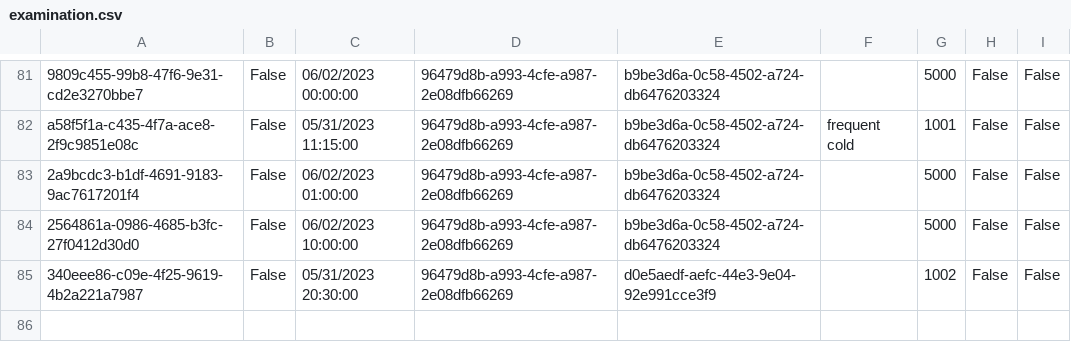
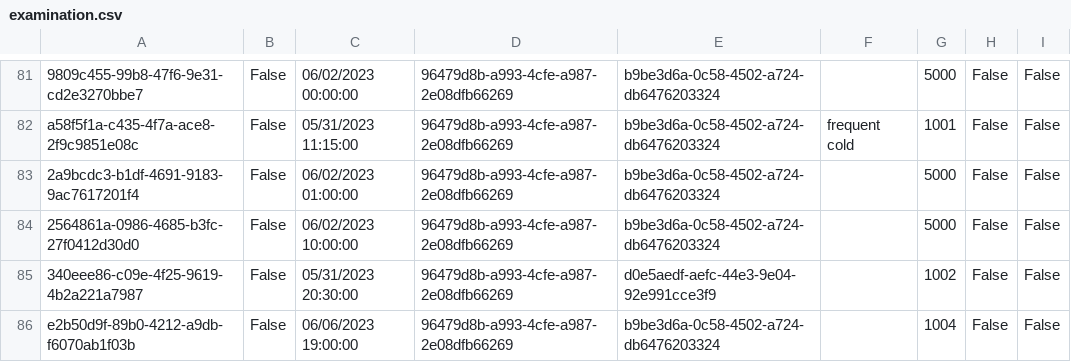
Before and after one commit to BulatovicBalsa/sims-project, a CSV file: Hospital/Data/examination.csv, drawn as a sheet; only a part is shown, gaps mark what is left out; the diff names each change by its address in the sheet, - before the commit and + after, or states it on an @@ line.

```diff
--- a/Hospital/Data/examination.csv
+++ b/Hospital/Data/examination.csv
+row 86: e2b50d9f-89b0-4212-a9db-f6070ab1f03b | False | 06/06/2023 19:00:00 | 96479d8b-a993-4cfe-a987-2e08dfb66269 | b9be3d6a-0c58-4502-a724-db6476203324 |  | 1004 | False | False
```
Also changed, not shown: Hospital/Data/patients.csv, 1 other file.
